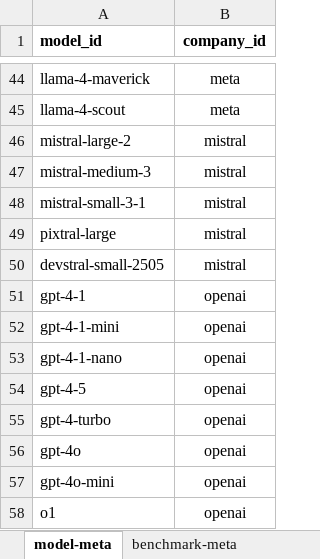
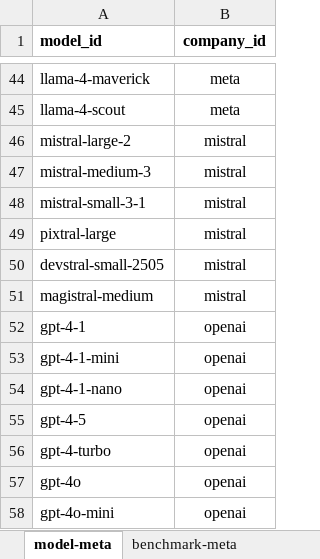
Before and after one commit to seanbetts/genai-explorer, an Excel workbook: data/benchmarks.xlsx, sheet model-meta, drawn as a sheet; only a part is shown, gaps mark what is left out; the shorter side is filled out with more unchanged rows; values as stored, in another font and other column widths than the file's, no borders; the diff names each change by its address in the sheet, - before the commit and + after, or states it on an @@ line.

Commit message:
Added Magistral and Midjourney Video v1

```diff
--- a/data/benchmarks.xlsx (sheet model-meta)
+++ b/data/benchmarks.xlsx (sheet model-meta)
+row 51: magistral-medium | mistral
```
Also changed, not shown: sheet benchmarks, 3 other files.
